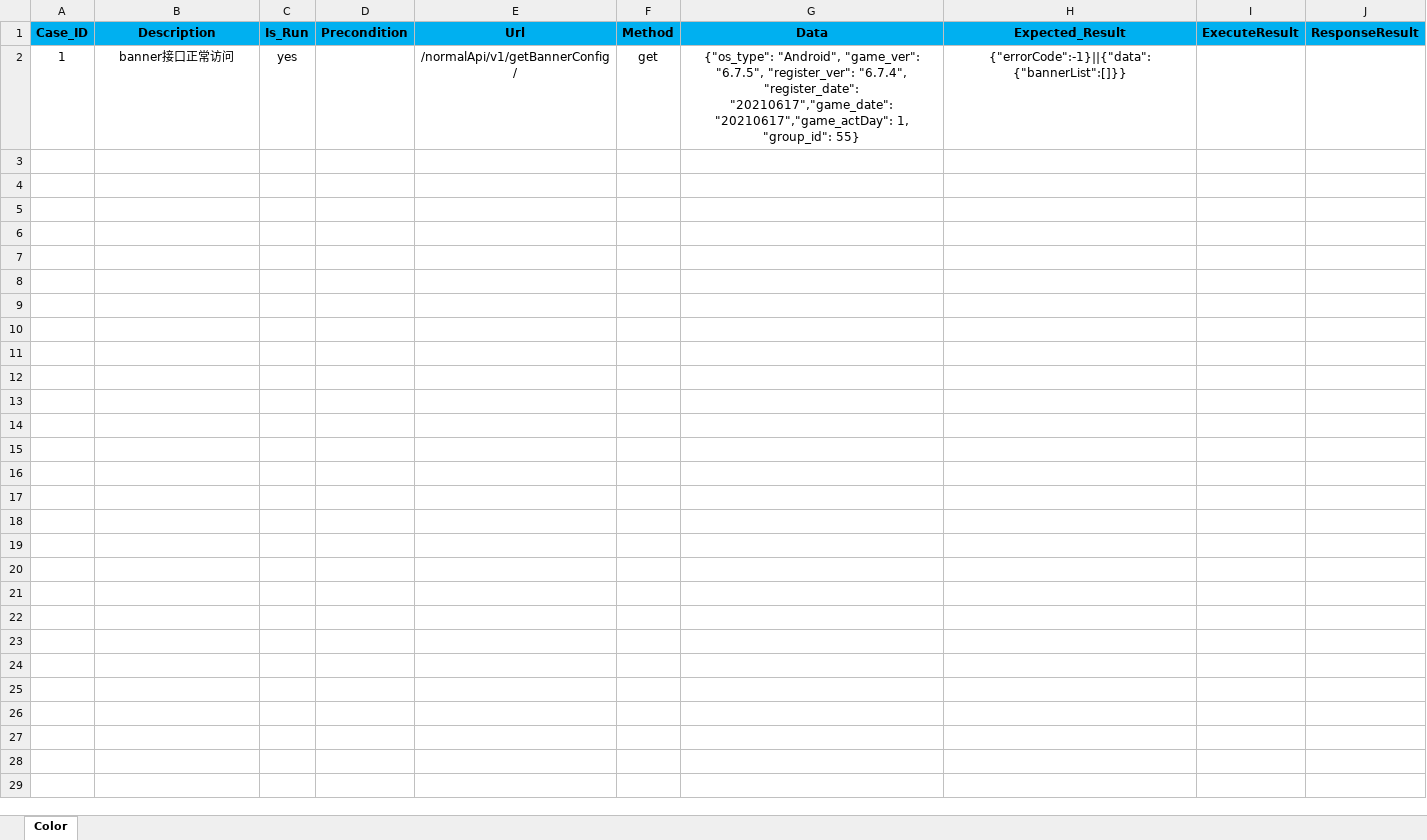
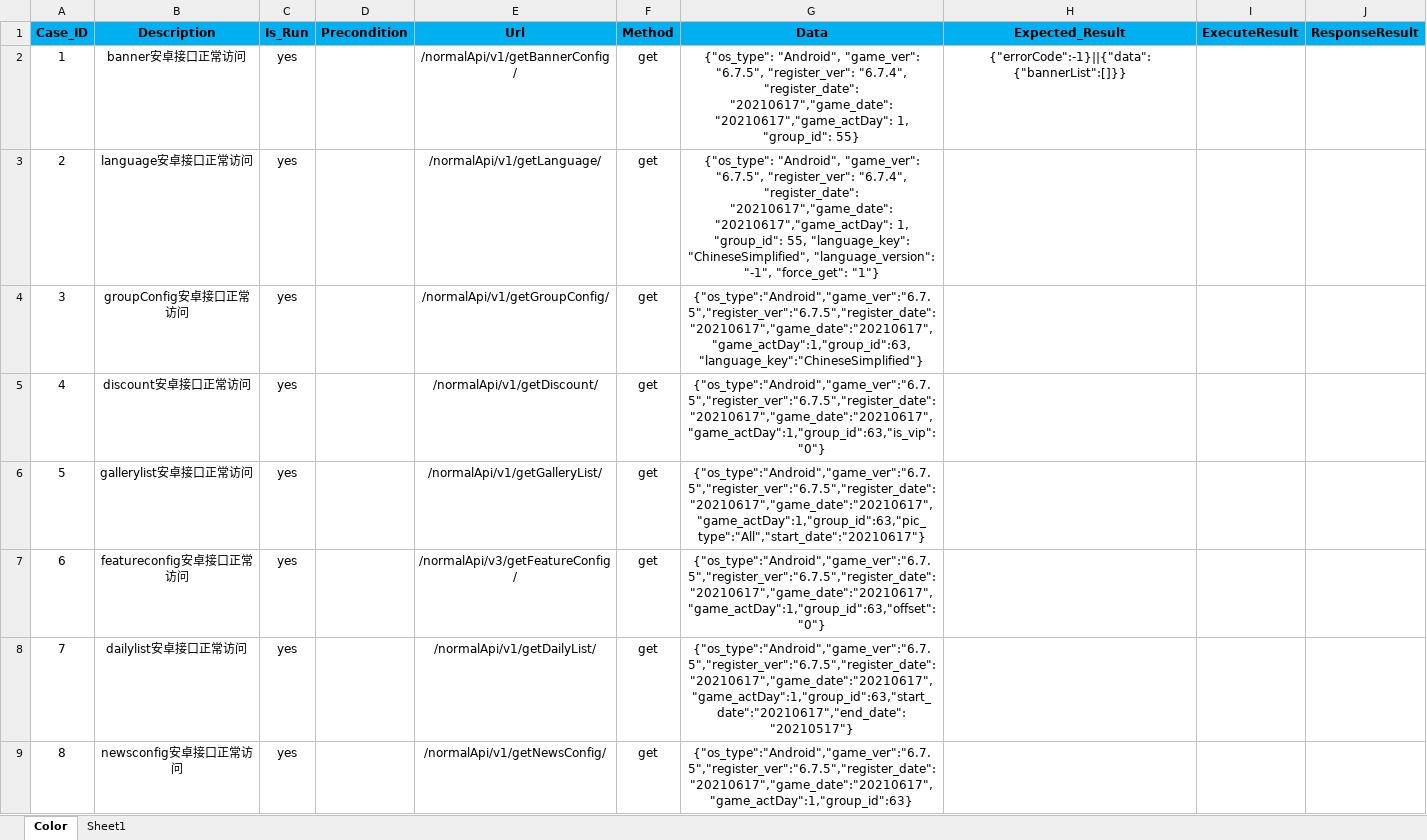
Before and after one commit to Tbacode/ToolSuit, an Excel workbook: ColorInterfaceRefactor/Case/Case.xlsx, sheet Color, drawn as a sheet; values as stored, in another font and other column widths than the file's, no borders; the diff names each change by its address in the sheet, - before the commit and + after, or states it on an @@ line.

```diff
--- a/ColorInterfaceRefactor/Case/Case.xlsx (sheet Color)
+++ b/ColorInterfaceRefactor/Case/Case.xlsx (sheet Color)
+sheet tab: Sheet1
-B2 (Description): banner接口正常访问
+B2 (Description): banner安卓接口正常访问
+row 3: 2 | language安卓接口正常访问 | yes |  | /normalApi/v1/getLanguage/ | get | {"os_type": "Android", "game_ver": "6.7.5", "register_ver": "6.7.4", "register_date": "20210617","game_date": "20210617","game_actDay": 1, "group_id": 55, "language_key": "ChineseSimplified", "language_version": "-1", "force_get": "1"}
+row 4: 3 | groupConfig安卓接口正常访问 | yes |  | /normalApi/v1/getGroupConfig/ | get | {"os_type":"Android","game_ver":"6.7.5","register_ver":"6.7.5","register_date":"20210617","game_date":"20210617","game_actDay":1,"group_id":63,"language_key":"ChineseSimplified"}
+row 5: 4 | discount安卓接口正常访问 | yes |  | /normalApi/v1/getDiscount/ | get | {"os_type":"Android","game_ver":"6.7.5","register_ver":"6.7.5","register_date":"20210617","game_date":"20210617","game_actDay":1,"group_id":63,"is_vip":"0"}
+row 6: 5 | gallerylist安卓接口正常访问 | yes |  | /normalApi/v1/getGalleryList/ | get | {"os_type":"Android","game_ver":"6.7.5","register_ver":"6.7.5","register_date":"20210617","game_date":"20210617","game_actDay":1,"group_id":63,"pic_type":"All","start_date":"20210617"}
+row 7: 6 | featureconfig安卓接口正常访问 | yes |  | /normalApi/v3/getFeatureConfig/ | get | {"os_type":"Android","game_ver":"6.7.5","register_ver":"6.7.5","register_date":"20210617","game_date":"20210617","game_actDay":1,"group_id":63,"offset":"0"}
+row 8: 7 | dailylist安卓接口正常访问 | yes |  | /normalApi/v1/getDailyList/ | get | {"os_type":"Android","game_ver":"6.7.5","register_ver":"6.7.5","register_date":"20210617","game_date":"20210617","game_actDay":1,"group_id":63,"start_date":"20210617","end_date":"20210517"}
+row 9: 8 | newsconfig安卓接口正常访问 | yes |  | /normalApi/v1/getNewsConfig/ | get | {"os_type":"Android","game_ver":"6.7.5","register_ver":"6.7.5","register_date":"20210617","game_date":"20210617","game_actDay":1,"group_id":63}
```
